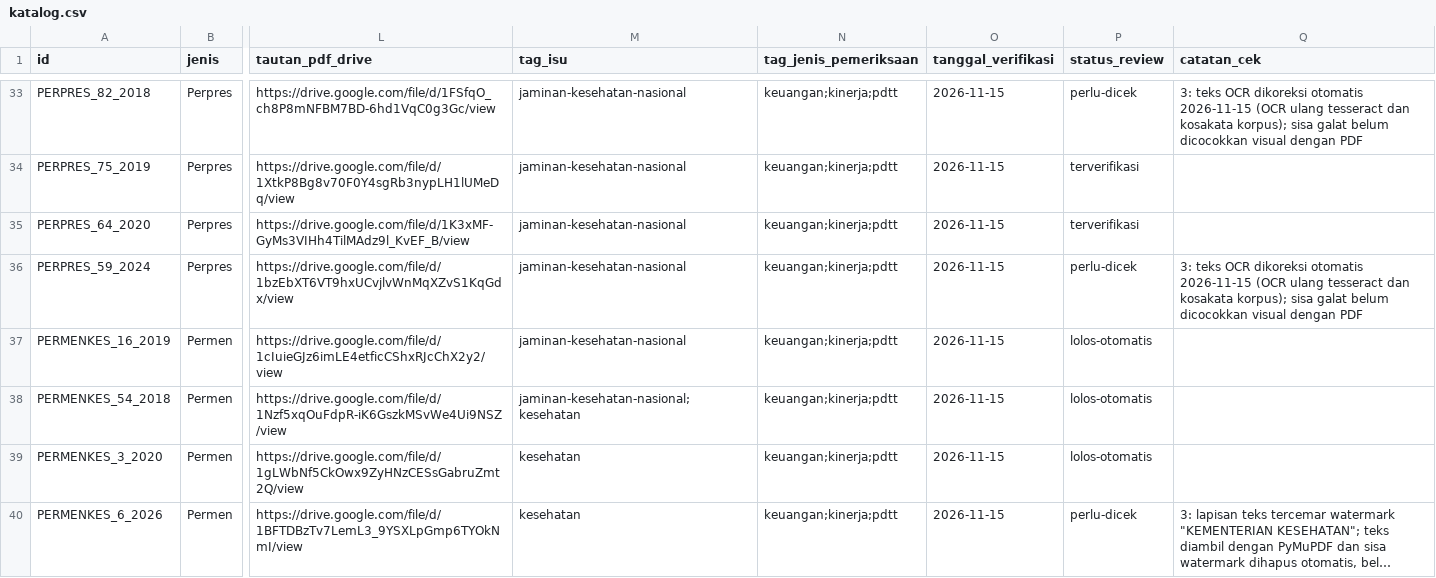
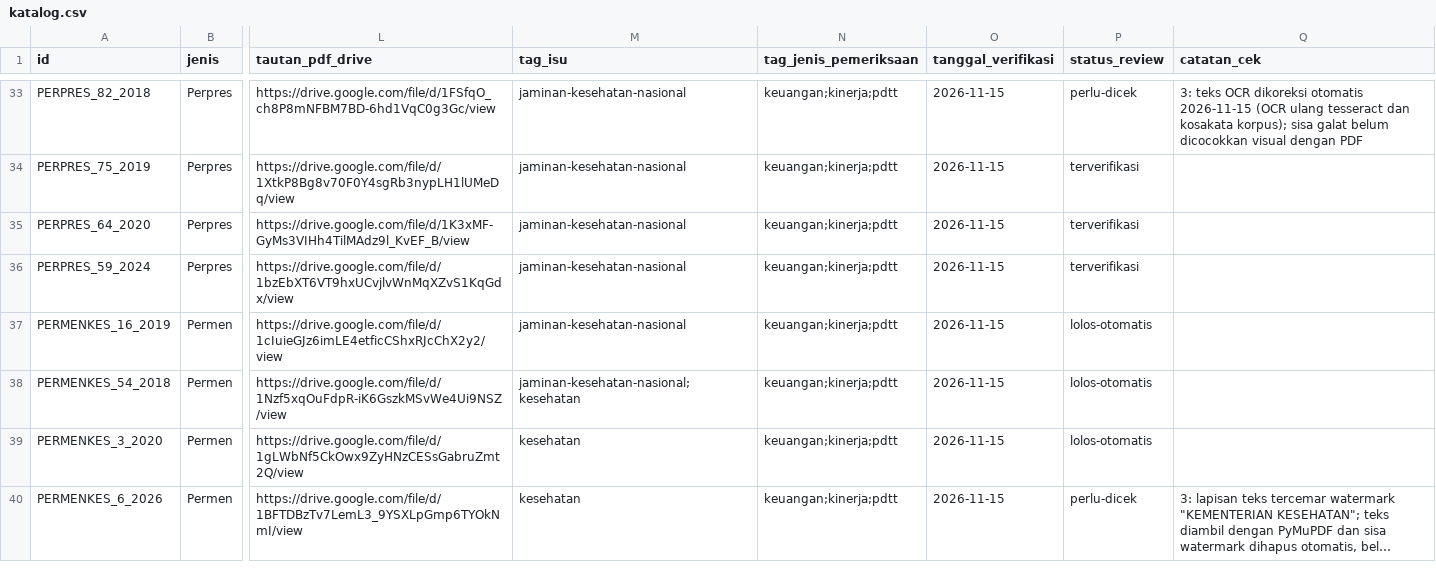
Before and after one commit to primaditra/korpus-pusat, a CSV file: katalog.csv, drawn as a sheet; only a part is shown, gaps mark what is left out; long unchanged cells end in …; the diff names each change by its address in the sheet, - before the commit and + after, or states it on an @@ line.

```diff
--- a/katalog.csv
+++ b/katalog.csv
-P36 (status_review): perlu-dicek
+P36 (status_review): terverifikasi
-Q36 (catatan_cek): 3: teks OCR dikoreksi otomatis 2026-11-15 (OCR ulang tesseract dan kosakata korpus); sisa galat belum dicocokkan visual dengan PDF
+Q36 (catatan_cek): (empty)
```
Also changed, not shown: 28 other files.
